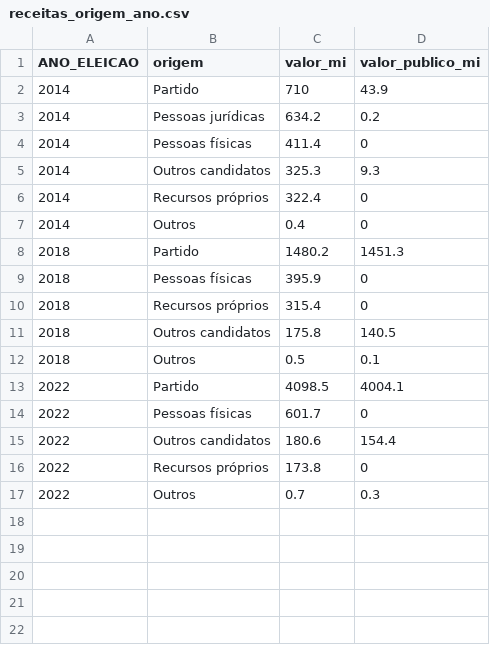
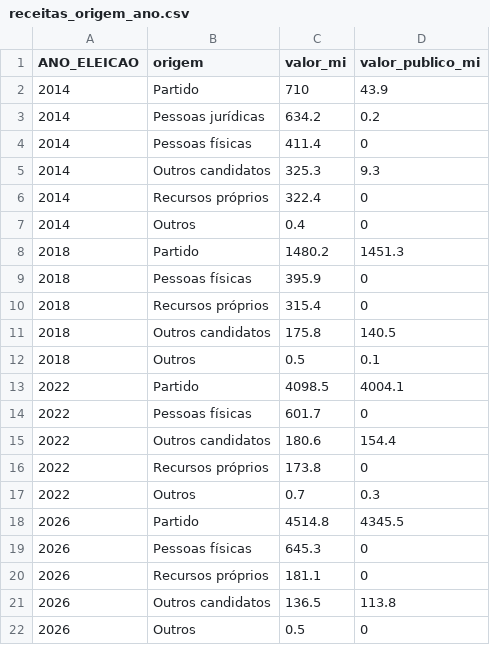
Before and after one commit to natalialucciola/claude-code-my-workflow, a CSV file: explorations/cap2-descritivo/output/receitas_origem_ano.csv, drawn as a sheet.

```diff
--- a/explorations/cap2-descritivo/output/receitas_origem_ano.csv
+++ b/explorations/cap2-descritivo/output/receitas_origem_ano.csv
@@ -17 +17,6 @@ ANO_ELEICAO,origem,valor_mi,valor_publico_mi
 2022,Outros,0.7,0.3
+2026,Partido,4514.8,4345.5
+2026,Pessoas físicas,645.3,0
+2026,Recursos próprios,181.1,0
+2026,Outros candidatos,136.5,113.8
+2026,Outros,0.5,0
```
Also changed, not shown: explorations/cap2-descritivo/output/indicadores_composicao.csv, explorations/cap2-descritivo/output/indicadores_financiamento.csv, 32 other files.
